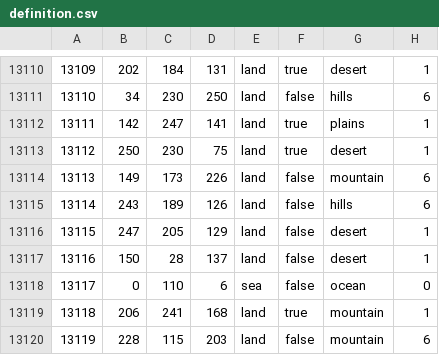
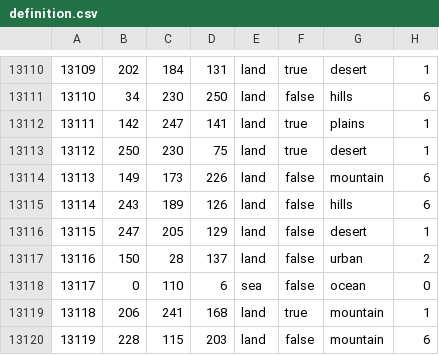
Before and after one commit to Hanntheccho/HOI4-Beyond-Earth, a CSV file: map/definition.csv, drawn as a sheet; only a part is shown, gaps mark what is left out.

```diff
--- a/map/definition.csv
+++ b/map/definition.csv
@@ -13116,3 +13116,3 @@
 13115;247;205;129;land;false;desert;1
-13116;150;28;137;land;false;desert;1
+13116;150;28;137;land;false;urban;2
 13117;0;110;6;sea;false;ocean;0
```
Also changed, not shown: 17 other files.
